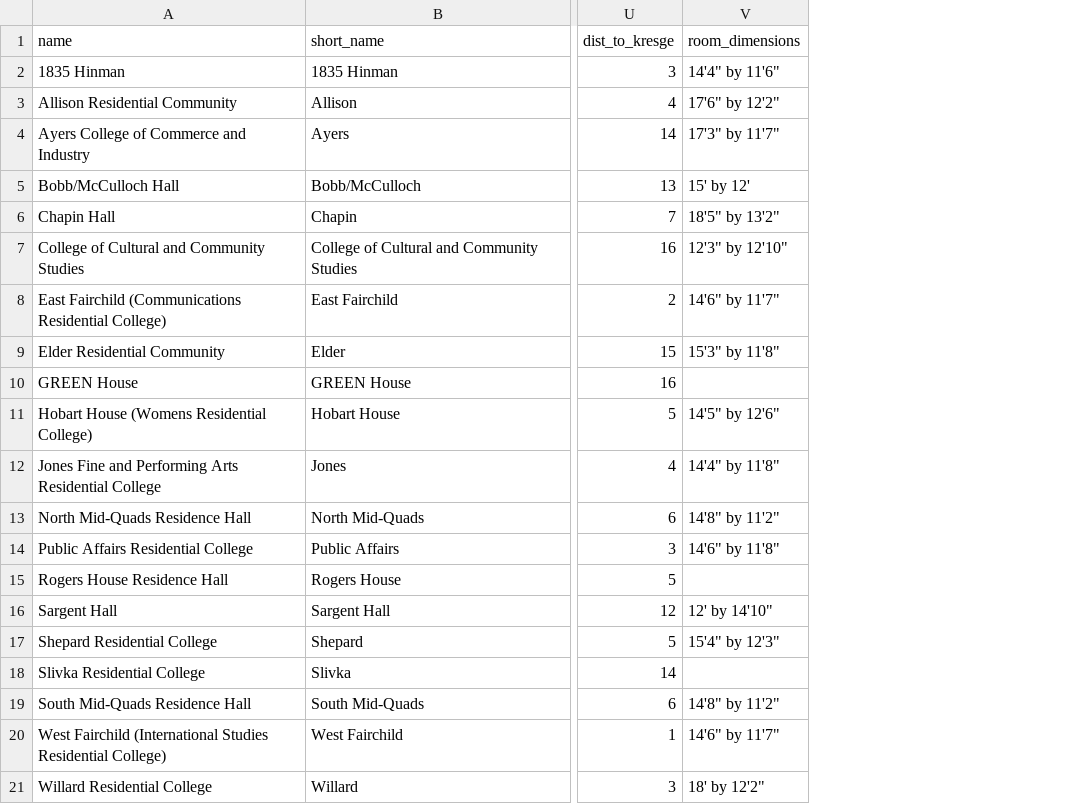
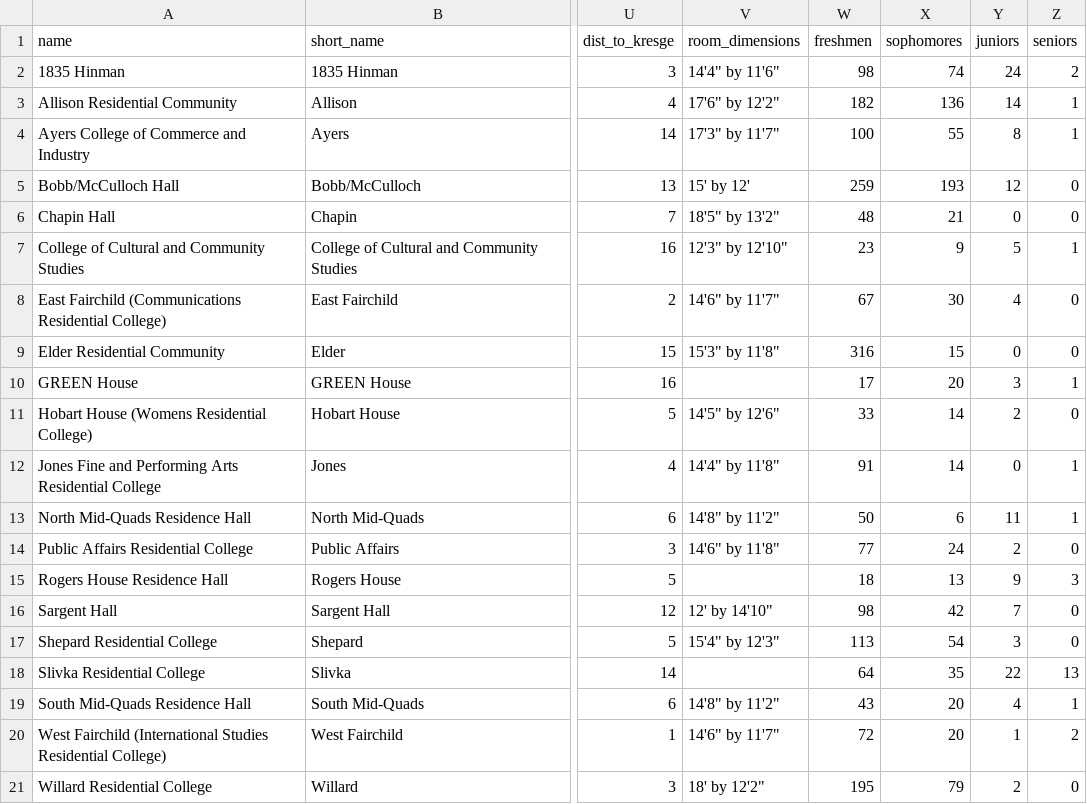
Before and after one commit to TylerFisher/housing-guide, a CSV file: housing/csv/dorms.csv, drawn as a sheet; only a part is shown, gaps mark what is left out; the diff names each change by its address in the sheet, - before the commit and + after, or states it on an @@ line.

Commit message:
Add population/gender by class

```diff
--- a/housing/csv/dorms.csv
+++ b/housing/csv/dorms.csv
+column W (freshmen), rows 2-21: 98 | 182 | 100 | 259 | 48 | 23 | 67 | 316 | 17 | 33 | 91 | 50 | 77 | 18 | 98 | 113 | 64 | 43 | 72 | 195
+column X (sophomores), rows 2-21: 74 | 136 | 55 | 193 | 21 | 9 | 30 | 15 | 20 | 14 | 14 | 6 | 24 | 13 | 42 | 54 | 35 | 20 | 20 | 79
+column Y (juniors), rows 2-21: 24 | 14 | 8 | 12 | 0 | 5 | 4 | 0 | 3 | 2 | 0 | 11 | 2 | 9 | 7 | 3 | 22 | 4 | 1 | 2
+column Z (seniors), rows 2-21: 2 | 1 | 1 | 0 | 0 | 1 | 0 | 0 | 1 | 0 | 1 | 1 | 0 | 3 | 0 | 0 | 13 | 1 | 2 | 0
```
Also changed, not shown: 2 other files.
